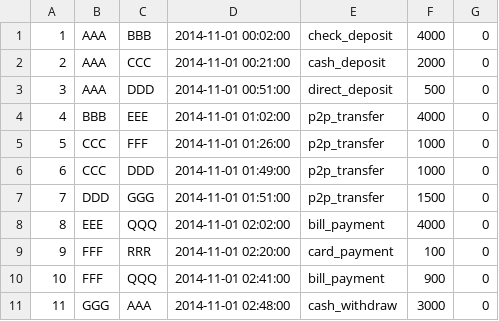
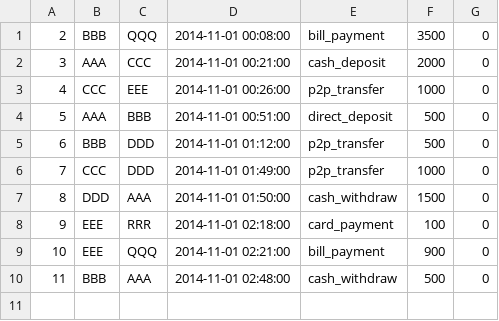
Before and after one commit to carolinamattsson/follow-the-money, a CSV file: examples/ex3_input.csv, drawn as a sheet; removed rows and columns are numbered as before the commit, all else as after; the diff names each change by its address in the sheet, - before the commit and + after, or states it on an @@ line.

Commit message:
Minor modifications and better comments -- changes structure to better separate input setup from the setup of the run itself Adjusted the example folder to show the difference between greedy and well-mixed The Account class now references the Transaction class, so it can infer its own damn deposits and withdraws

```diff
--- a/examples/ex3_input.csv
+++ b/examples/ex3_input.csv
-row 1: 1 | AAA | BBB | 2014-11-01 00:02:00 | check_deposit | 4000 | 0
+row 1: 2 | BBB | QQQ | 2014-11-01 00:08:00 | bill_payment | 3500 | 0
@@ column A renumbered between rows 2 and 7 @@
+row 3: 4 | CCC | EEE | 2014-11-01 00:26:00 | p2p_transfer | 1000 | 0
-C4: DDD
+C4: BBB
-C5: EEE
+C5: DDD
-D5: 2014-11-01 01:02:00
+D5: 2014-11-01 01:12:00
-F5: 4000
+F5: 500
-row 5: 5 | CCC | FFF | 2014-11-01 01:26:00 | p2p_transfer | 1000 | 0
-C7: GGG
+C7: AAA
-D7: 2014-11-01 01:51:00
+D7: 2014-11-01 01:50:00
-E7: p2p_transfer
+E7: cash_withdraw
-row 8: 8 | EEE | QQQ | 2014-11-01 02:02:00 | bill_payment | 4000 | 0
-B8:B9: FFF
+B8:B9: EEE
-D8: 2014-11-01 02:20:00
+D8: 2014-11-01 02:18:00
-D9: 2014-11-01 02:41:00
+D9: 2014-11-01 02:21:00
-B10: GGG
+B10: BBB
-F10: 3000
+F10: 500
```
Also changed, not shown: examples/ex1_input.csv, examples/ex2_input.csv, 12 other files.
